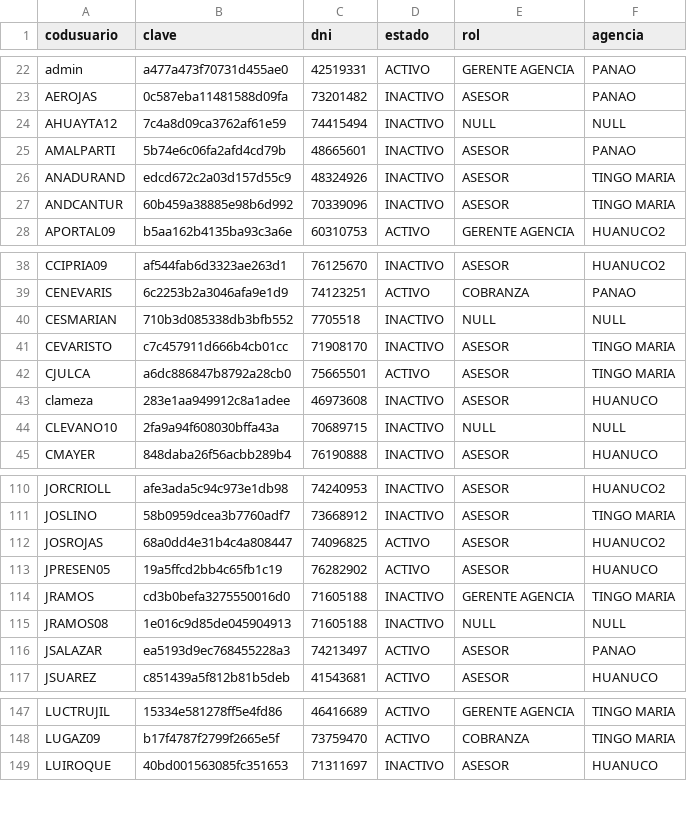
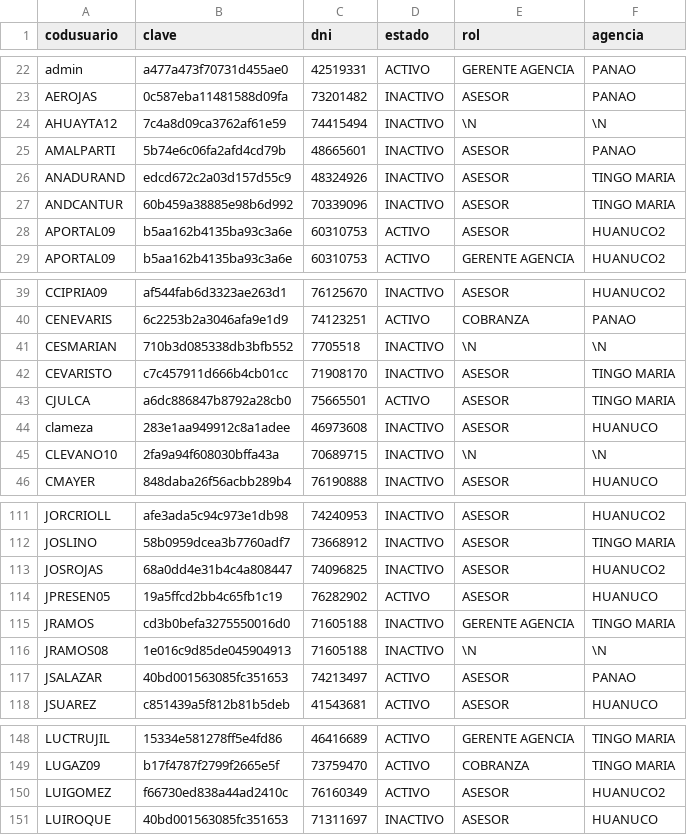
Before and after one commit to ilandbz/fe_falcon, a CSV file: archivos/usuario.csv, drawn as a sheet; only a part is shown, gaps mark what is left out; the diff covers the shown part only.

```diff
--- a/archivos/usuario.csv
+++ b/archivos/usuario.csv
@@ -23,3 +23,3 @@
 "AEROJAS","0c587eba11481588d09fa","73201482","INACTIVO","ASESOR","PANAO"
-"AHUAYTA12","7c4a8d09ca3762af61e59","74415494","INACTIVO",NULL,NULL
+"AHUAYTA12","7c4a8d09ca3762af61e59","74415494","INACTIVO",\N,\N
 "AMALPARTI","5b74e6c06fa2afd4cd79b","48665601","INACTIVO","ASESOR","PANAO"
@@ -27,2 +27,3 @@
 "ANDCANTUR","60b459a38885e98b6d992","70339096","INACTIVO","ASESOR","TINGO MARIA"
+"APORTAL09","b5aa162b4135ba93c3a6e","60310753","ACTIVO","ASESOR","HUANUCO2"
 "APORTAL09","b5aa162b4135ba93c3a6e","60310753","ACTIVO","GERENTE AGENCIA","HUANUCO2"
@@ -39,3 +40,3 @@
 "CENEVARIS","6c2253b2a3046afa9e1d9","74123251","ACTIVO","COBRANZA","PANAO"
-"CESMARIAN","710b3d085338db3bfb552","7705518","INACTIVO",NULL,NULL
+"CESMARIAN","710b3d085338db3bfb552","7705518","INACTIVO",\N,\N
 "CEVARISTO","c7c457911d666b4cb01cc","71908170","INACTIVO","ASESOR","TINGO MARIA"
@@ -43,3 +44,3 @@
 "clameza","283e1aa949912c8a1adee","46973608","INACTIVO","ASESOR","HUANUCO"
-"CLEVANO10","2fa9a94f608030bffa43a","70689715","INACTIVO",NULL,NULL
+"CLEVANO10","2fa9a94f608030bffa43a","70689715","INACTIVO",\N,\N
 "CMAYER","848daba26f56acbb289b4","76190888","INACTIVO","ASESOR","HUANUCO"
@@ -111,7 +112,7 @@
 "JOSLINO","58b0959dcea3b7760adf7","73668912","INACTIVO","ASESOR","TINGO MARIA"
-"JOSROJAS","68a0dd4e31b4c4a808447","74096825","ACTIVO","ASESOR","HUANUCO2"
+"JOSROJAS","68a0dd4e31b4c4a808447","74096825","INACTIVO","ASESOR","HUANUCO2"
 "JPRESEN05","19a5ffcd2bb4c65fb1c19","76282902","ACTIVO","ASESOR","HUANUCO"
 "JRAMOS","cd3b0befa3275550016d0","71605188","INACTIVO","GERENTE AGENCIA","TINGO MARIA"
-"JRAMOS08","1e016c9d85de045904913","71605188","INACTIVO",NULL,NULL
-"JSALAZAR","ea5193d9ec768455228a3","74213497","ACTIVO","ASESOR","PANAO"
+"JRAMOS08","1e016c9d85de045904913","71605188","INACTIVO",\N,\N
+"JSALAZAR","40bd001563085fc351653","74213497","ACTIVO","ASESOR","PANAO"
 "JSUAREZ","c851439a5f812b81b5deb","41543681","ACTIVO","ASESOR","HUANUCO"
@@ -148,2 +149,3 @@
 "LUGAZ09","b17f4787f2799f2665e5f","73759470","ACTIVO","COBRANZA","TINGO MARIA"
+"LUIGOMEZ","f66730ed838a44ad2410c","76160349","ACTIVO","ASESOR","HUANUCO2"
 "LUIROQUE","40bd001563085fc351653","71311697","INACTIVO","ASESOR","HUANUCO"
```
Also changed, not shown: 14 edited cells elsewhere in this file, archivos/cliente.csv, 29 other files.
